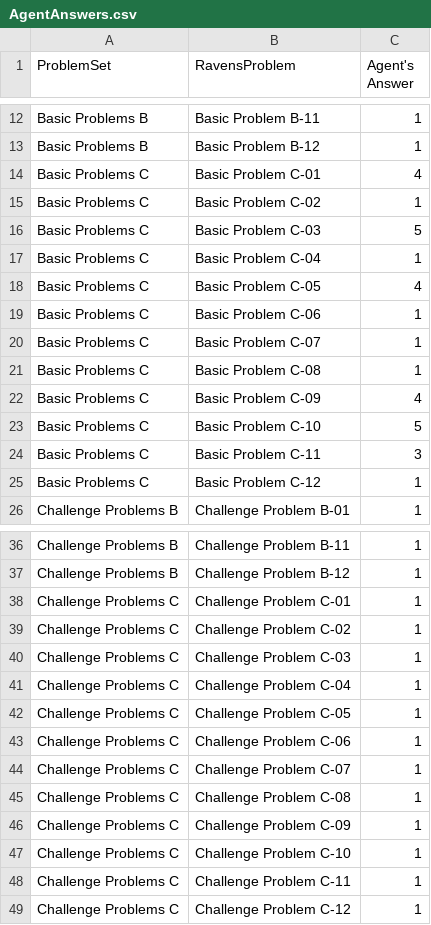
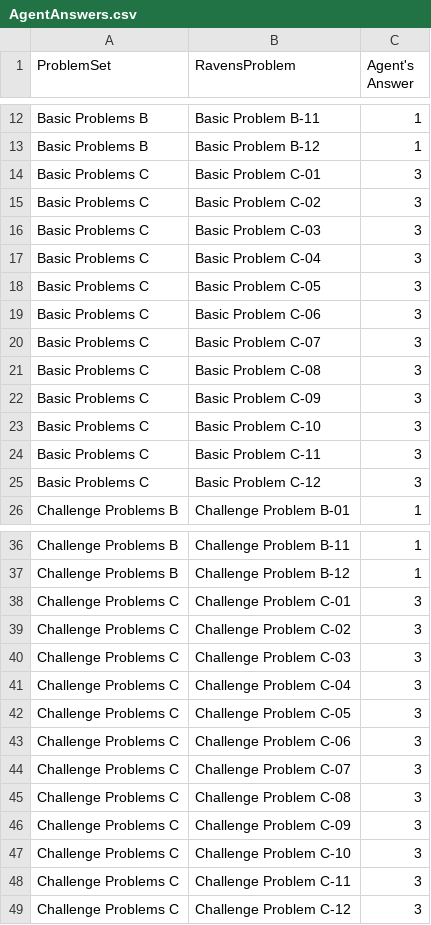
Before and after one commit to realwaffle/RPM-project, a CSV file: RPM/AgentAnswers.csv, drawn as a sheet; only a part is shown, gaps mark what is left out.

```diff
--- a/RPM/AgentAnswers.csv
+++ b/RPM/AgentAnswers.csv
@@ -13,14 +13,14 @@ Basic Problems B,Basic Problem B-11,1
 Basic Problems B,Basic Problem B-12,1
-Basic Problems C,Basic Problem C-01,4
-Basic Problems C,Basic Problem C-02,1
-Basic Problems C,Basic Problem C-03,5
-Basic Problems C,Basic Problem C-04,1
-Basic Problems C,Basic Problem C-05,4
-Basic Problems C,Basic Problem C-06,1
-Basic Problems C,Basic Problem C-07,1
-Basic Problems C,Basic Problem C-08,1
-Basic Problems C,Basic Problem C-09,4
-Basic Problems C,Basic Problem C-10,5
+Basic Problems C,Basic Problem C-01,3
+Basic Problems C,Basic Problem C-02,3
+Basic Problems C,Basic Problem C-03,3
+Basic Problems C,Basic Problem C-04,3
+Basic Problems C,Basic Problem C-05,3
+Basic Problems C,Basic Problem C-06,3
+Basic Problems C,Basic Problem C-07,3
+Basic Problems C,Basic Problem C-08,3
+Basic Problems C,Basic Problem C-09,3
+Basic Problems C,Basic Problem C-10,3
 Basic Problems C,Basic Problem C-11,3
-Basic Problems C,Basic Problem C-12,1
+Basic Problems C,Basic Problem C-12,3
 Challenge Problems B,Challenge Problem B-01,1
@@ -37,13 +37,13 @@ Challenge Problems B,Challenge Problem B-11,1
 Challenge Problems B,Challenge Problem B-12,1
-Challenge Problems C,Challenge Problem C-01,1
-Challenge Problems C,Challenge Problem C-02,1
-Challenge Problems C,Challenge Problem C-03,1
-Challenge Problems C,Challenge Problem C-04,1
-Challenge Problems C,Challenge Problem C-05,1
-Challenge Problems C,Challenge Problem C-06,1
-Challenge Problems C,Challenge Problem C-07,1
-Challenge Problems C,Challenge Problem C-08,1
-Challenge Problems C,Challenge Problem C-09,1
-Challenge Problems C,Challenge Problem C-10,1
-Challenge Problems C,Challenge Problem C-11,1
-Challenge Problems C,Challenge Problem C-12,1
+Challenge Problems C,Challenge Problem C-01,3
+Challenge Problems C,Challenge Problem C-02,3
+Challenge Problems C,Challenge Problem C-03,3
+Challenge Problems C,Challenge Problem C-04,3
+Challenge Problems C,Challenge Problem C-05,3
+Challenge Problems C,Challenge Problem C-06,3
+Challenge Problems C,Challenge Problem C-07,3
+Challenge Problems C,Challenge Problem C-08,3
+Challenge Problems C,Challenge Problem C-09,3
+Challenge Problems C,Challenge Problem C-10,3
+Challenge Problems C,Challenge Problem C-11,3
+Challenge Problems C,Challenge Problem C-12,3
```
Also changed, not shown: RPM/ProblemResults.csv, 5 other files.
